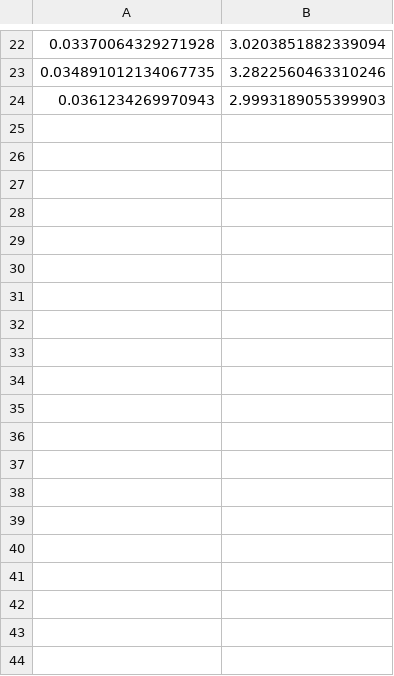
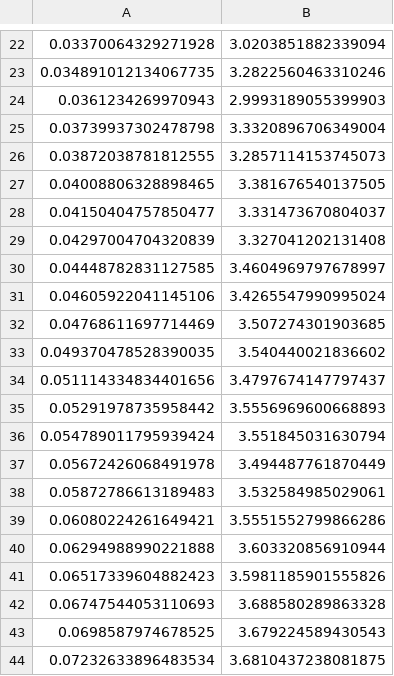
Before and after one commit to StanczakDominik/stochastic-resonance, a CSV file: wykres.csv, drawn as a sheet; only a part is shown, gaps mark what is left out; the diff covers the shown part only; the diff names each change by its address in the sheet, - before the commit and + after, or states it on an @@ line.

```diff
--- a/wykres.csv
+++ b/wykres.csv
+row 25: 0.03739937302478798 | 3.3320896706349004
+row 26: 0.03872038781812555 | 3.2857114153745073
+row 27: 0.04008806328898465 | 3.381676540137505
+row 28: 0.04150404757850477 | 3.331473670804037
+row 29: 0.04297004704320839 | 3.327041202131408
+row 30: 0.04448782831127585 | 3.4604969797678997
+row 31: 0.04605922041145106 | 3.4265547990995024
+row 32: 0.04768611697714469 | 3.507274301903685
+row 33: 0.049370478528390035 | 3.540440021836602
+row 34: 0.051114334834401656 | 3.4797674147797437
+row 35: 0.05291978735958442 | 3.5556969600668893
+row 36: 0.054789011795939424 | 3.551845031630794
+row 37: 0.05672426068491978 | 3.494487761870449
+row 38: 0.05872786613189483 | 3.532584985029061
+row 39: 0.06080224261649421 | 3.5551552799866286
+row 40: 0.06294988990221888 | 3.603320856910944
+row 41: 0.06517339604882423 | 3.5981185901555826
+row 42: 0.06747544053110693 | 3.688580289863328
+row 43: 0.0698587974678525 | 3.679224589430543
+row 44: 0.07232633896483534 | 3.6810437238081875
```
Also changed, not shown: 73 added rows elsewhere in this file, 1 other file.
